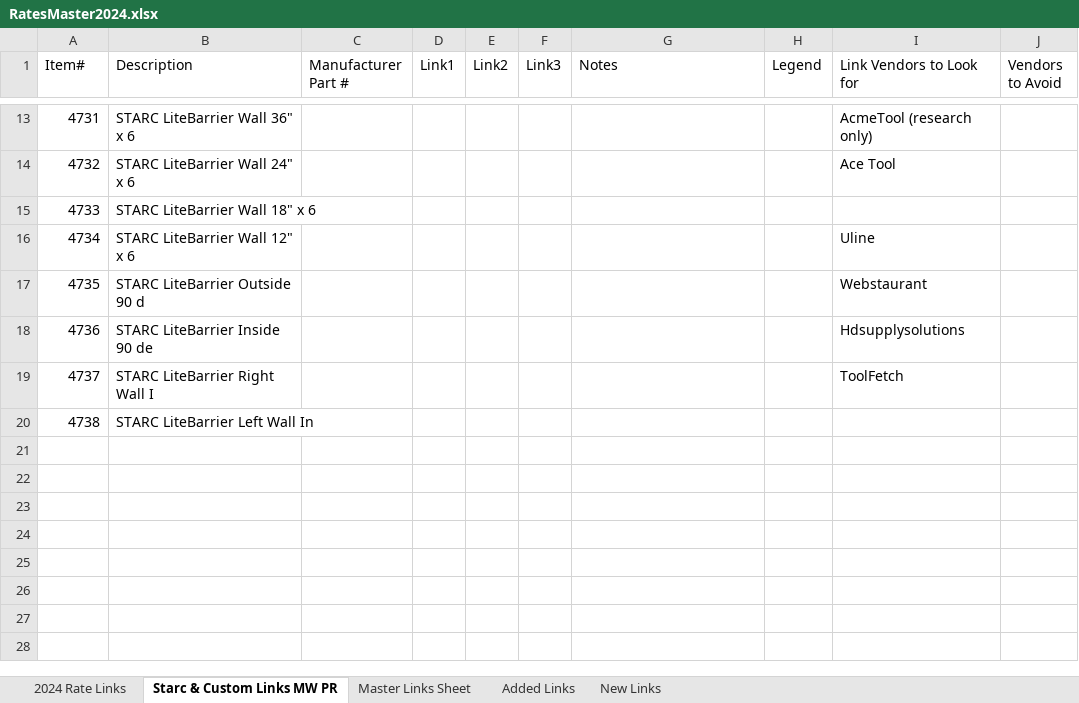
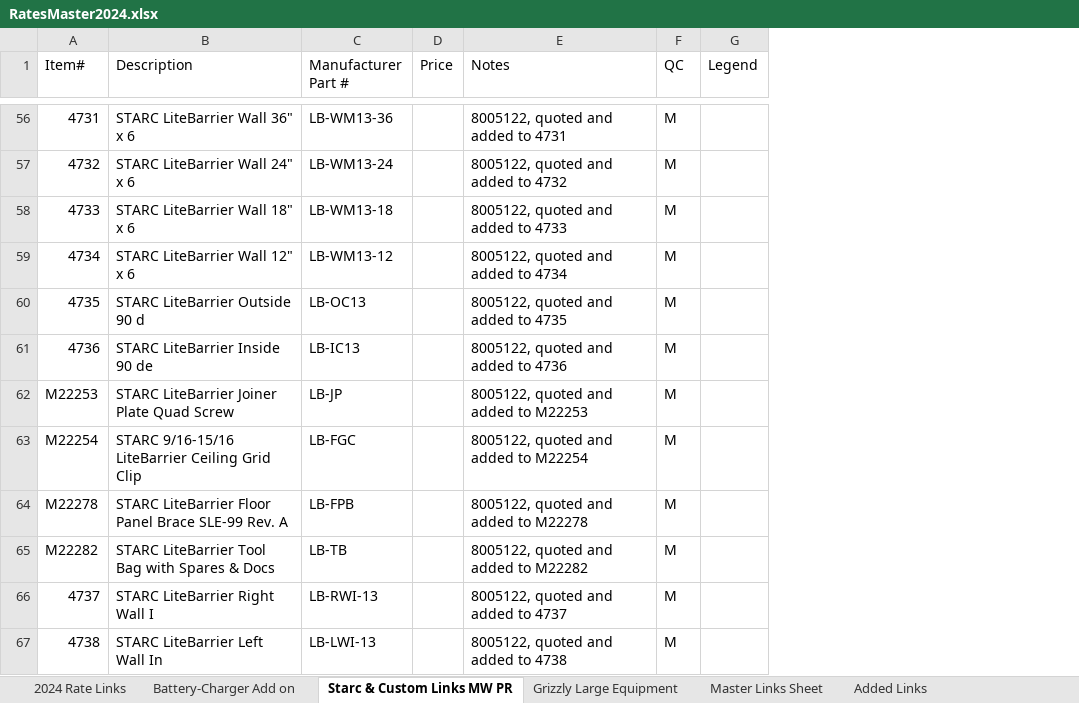
Before and after one commit to AnkurC27/GrizzlyClone, an Excel workbook: excel/RatesMaster2024.xlsx, sheet Starc & Custom Links MW PR, drawn as a sheet; only a part is shown, gaps mark what is left out; values as stored, in another font and other column widths than the file's, no cell formats; removed rows and columns are numbered as before the commit, all else as after; the diff covers the shown part only; the diff names each change by its address in the sheet, - before the commit and + after, or states it on an @@ line.

```diff
--- a/excel/RatesMaster2024.xlsx (sheet Starc & Custom Links MW PR)
+++ b/excel/RatesMaster2024.xlsx (sheet Starc & Custom Links MW PR)
-sheet tab: New Links
+sheet tab: Battery-Charger Add on
+sheet tab: Grizzly Large Equipment
@@ sheet tab order changed: 2024 Rate Links | Battery-Charger Add on | Starc & Custom Links MW PR | Grizzly Large Equipment | Master Links Sheet | Added Links @@
-column D (Link1), empty
-column E (Link2), empty
-column F (Link3), empty
+column D (Price), empty
+column F (QC), rows 56-61: all M; rows 66-67: M | M
-column I (Link Vendors to Look for), rows 13-19: AcmeTool (research only) | Ace Tool |  | Uline | Webstaurant | Hdsupplysolutions | ToolFetch
-column J (Vendors to Avoid), empty
-C56 (Manufacturer Part #): (empty)
+C56 (Manufacturer Part #): LB-WM13-36
-E56 (Notes): (empty)
+E56 (Notes): 8005122, quoted and added to 4731
-C57 (Manufacturer Part #): (empty)
+C57 (Manufacturer Part #): LB-WM13-24
-E57 (Notes): (empty)
+E57 (Notes): 8005122, quoted and added to 4732
-C58 (Manufacturer Part #): (empty)
+C58 (Manufacturer Part #): LB-WM13-18
-E58 (Notes): (empty)
+E58 (Notes): 8005122, quoted and added to 4733
-C59 (Manufacturer Part #): (empty)
+C59 (Manufacturer Part #): LB-WM13-12
-E59 (Notes): (empty)
+E59 (Notes): 8005122, quoted and added to 4734
-C60 (Manufacturer Part #): (empty)
+C60 (Manufacturer Part #): LB-OC13
-E60 (Notes): (empty)
+E60 (Notes): 8005122, quoted and added to 4735
-C61 (Manufacturer Part #): (empty)
+C61 (Manufacturer Part #): LB-IC13
-E61 (Notes): (empty)
+E61 (Notes): 8005122, quoted and added to 4736
+row 62: M22253 | STARC LiteBarrier Joiner Plate Quad Screw | LB-JP |  | 8005122, quoted and added to M22253 | M
+row 63: M22254 | STARC 9/16-15/16 LiteBarrier Ceiling Grid Clip | LB-FGC |  | 8005122, quoted and added to M22254 | M
+row 64: M22278 | STARC LiteBarrier Floor Panel Brace SLE-99 Rev. A | LB-FPB |  | 8005122, quoted and added to M22278 | M
+row 65: M22282 | STARC LiteBarrier Tool Bag with Spares & Docs | LB-TB |  | 8005122, quoted and added to M22282 | M
-C66 (Manufacturer Part #): (empty)
+C66 (Manufacturer Part #): LB-RWI-13
-E66 (Notes): (empty)
+E66 (Notes): 8005122, quoted and added to 4737
-C67 (Manufacturer Part #): (empty)
+C67 (Manufacturer Part #): LB-LWI-13
-E67 (Notes): (empty)
+E67 (Notes): 8005122, quoted and added to 4738
```
Also changed, not shown: 43 added rows and 24 edited cells elsewhere in this sheet, sheet 2024 Rate Links, sheet Battery-Charger Add on, cell formats, 1 other file.
